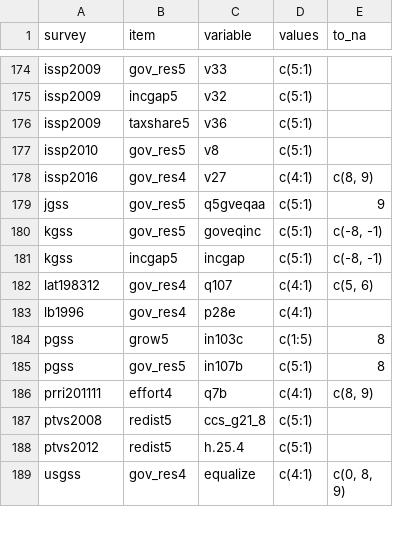
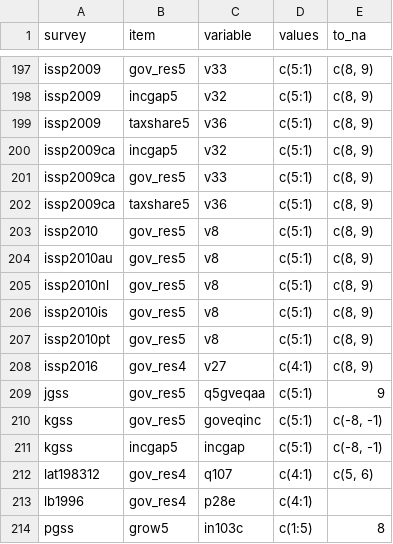
Before and after one commit to fsolt/dcpo_redistribution, a CSV file: data-raw/surveys_redist.csv, drawn as a sheet; only a part is shown, gaps mark what is left out; the shorter side is filled out with more unchanged rows; addresses are those after the commit; the diff covers the shown part only; the diff names each change by its address in the sheet, - before the commit and + after, or states it on an @@ line.

Commit message:
add single-country issp files

```diff
--- a/data-raw/surveys_redist.csv
+++ b/data-raw/surveys_redist.csv
-E197:E199 (to_na): (empty)
+E197:E199 (to_na): c(8, 9)
+row 200: issp2009ca | incgap5 | v32 | c(5:1) | c(8, 9)
+row 201: issp2009ca | gov_res5 | v33 | c(5:1) | c(8, 9)
+row 202: issp2009ca | taxshare5 | v36 | c(5:1) | c(8, 9)
-E203 (to_na): (empty)
+E203 (to_na): c(8, 9)
+row 204: issp2010au | gov_res5 | v8 | c(5:1) | c(8, 9)
+row 205: issp2010nl | gov_res5 | v8 | c(5:1) | c(8, 9)
+row 206: issp2010is | gov_res5 | v8 | c(5:1) | c(8, 9)
+row 207: issp2010pt | gov_res5 | v8 | c(5:1) | c(8, 9)
```
Also changed, not shown: 23 added rows, 1 moved row and 5 edited cells elsewhere in this file.
